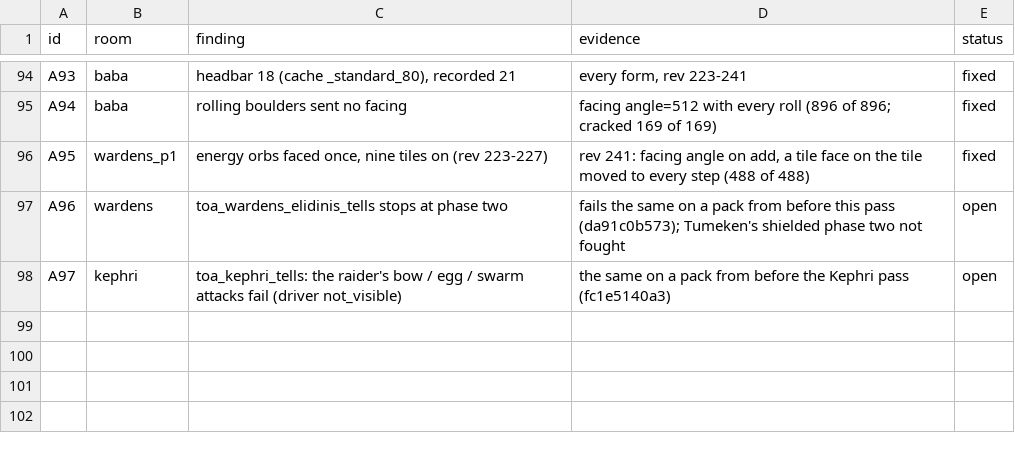
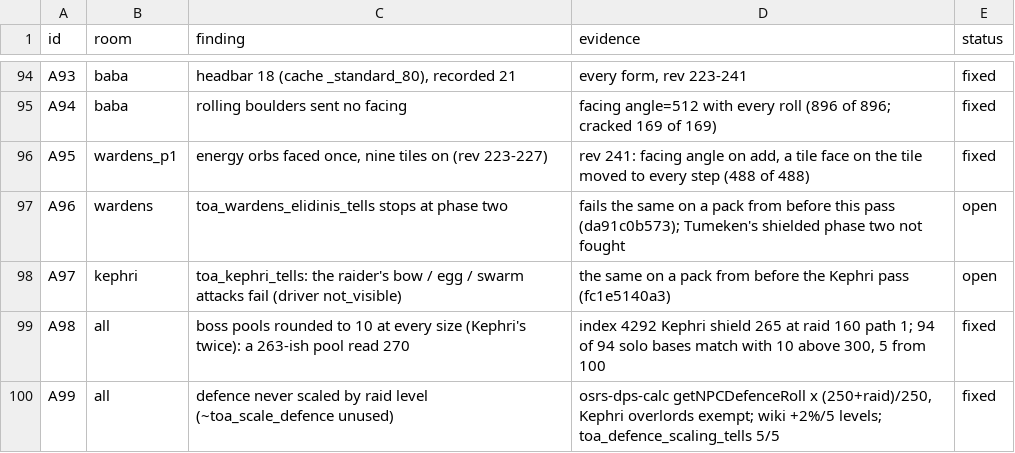
Before and after one commit to MRobertEvers/oldschool-clientc, a TSV file: docs/rsprox-analysis/toa/AUDIT.tsv, drawn as a sheet; only a part is shown, gaps mark what is left out; the diff names each change by its address in the sheet, - before the commit and + after, or states it on an @@ line.

```diff
--- a/docs/rsprox-analysis/toa/AUDIT.tsv
+++ b/docs/rsprox-analysis/toa/AUDIT.tsv
+row 99: A98 | all | boss pools rounded to 10 at every size (Kephri's twice): a 263-ish pool read 270 | index 4292 Kephri shield 265 at raid 160 path 1; 94 of 94 solo bases match with 10 above 300, 5 from 100 | fixed
+row 100: A99 | all | defence never scaled by raid level (~toa_scale_defence unused) | osrs-dps-calc getNPCDefenceRoll x (250+raid)/250, Kephri overlords exempt; wiki +2%/5 levels; toa_defence_scaling_tells 5/5 | fixed
```
Also changed, not shown: 2 other files.
